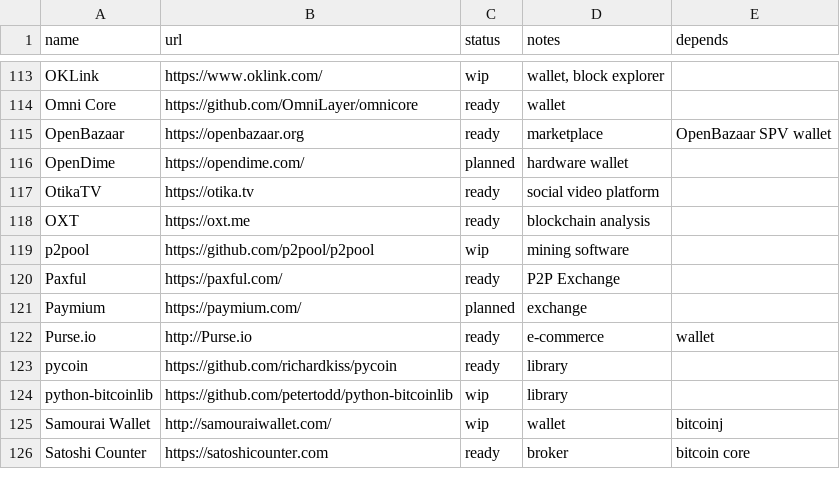
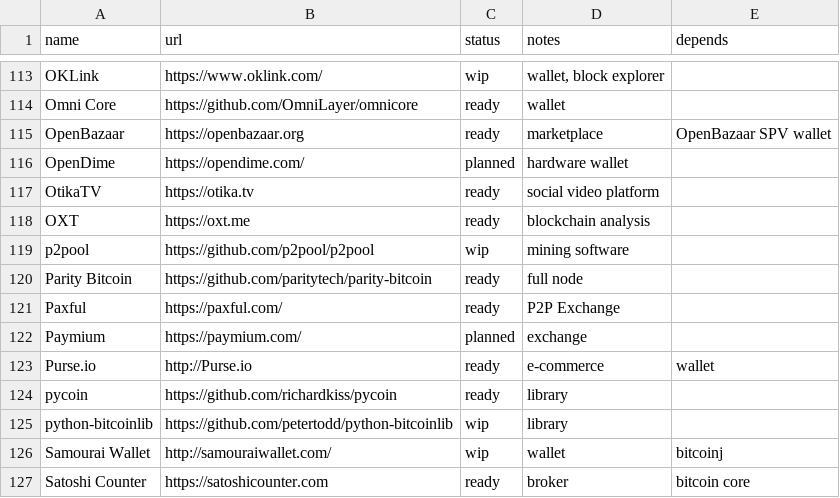
Before and after one commit to archive-of-deleted-repositories/jamesob__bitcoincore.org, a CSV file: _data/segwitsupport.csv, drawn as a sheet; only a part is shown, gaps mark what is left out; the diff names each change by its address in the sheet, - before the commit and + after, or states it on an @@ line.

Commit message:
Add Parity Bitcoin.

```diff
--- a/_data/segwitsupport.csv
+++ b/_data/segwitsupport.csv
+row 120: Parity Bitcoin | https://github.com/paritytech/parity-bitcoin | ready | full node
```
